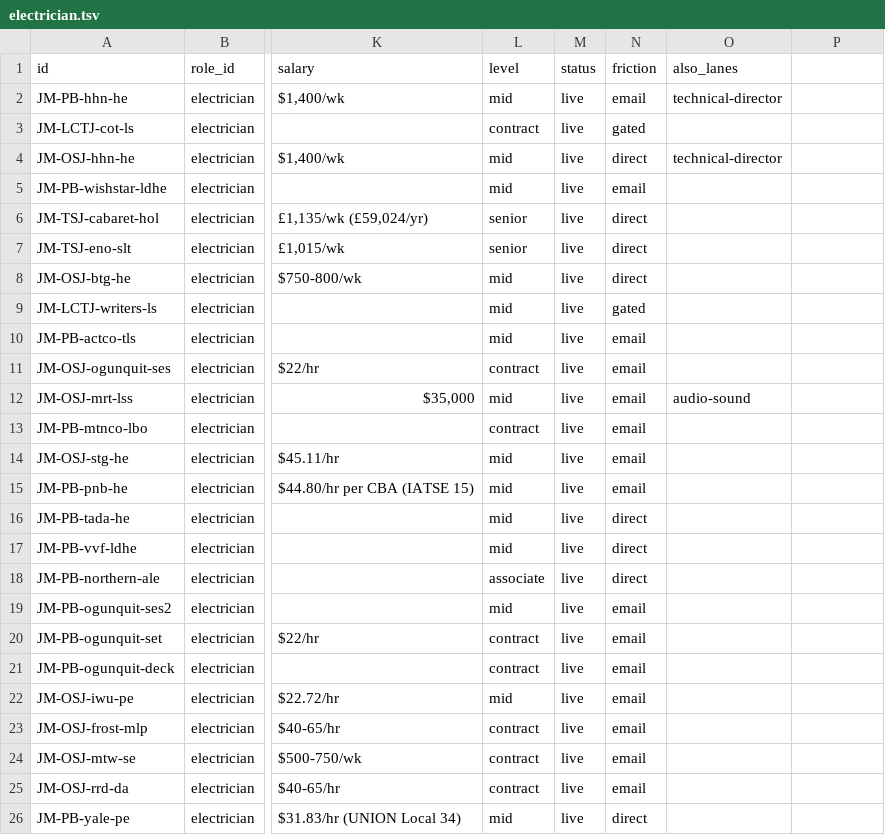
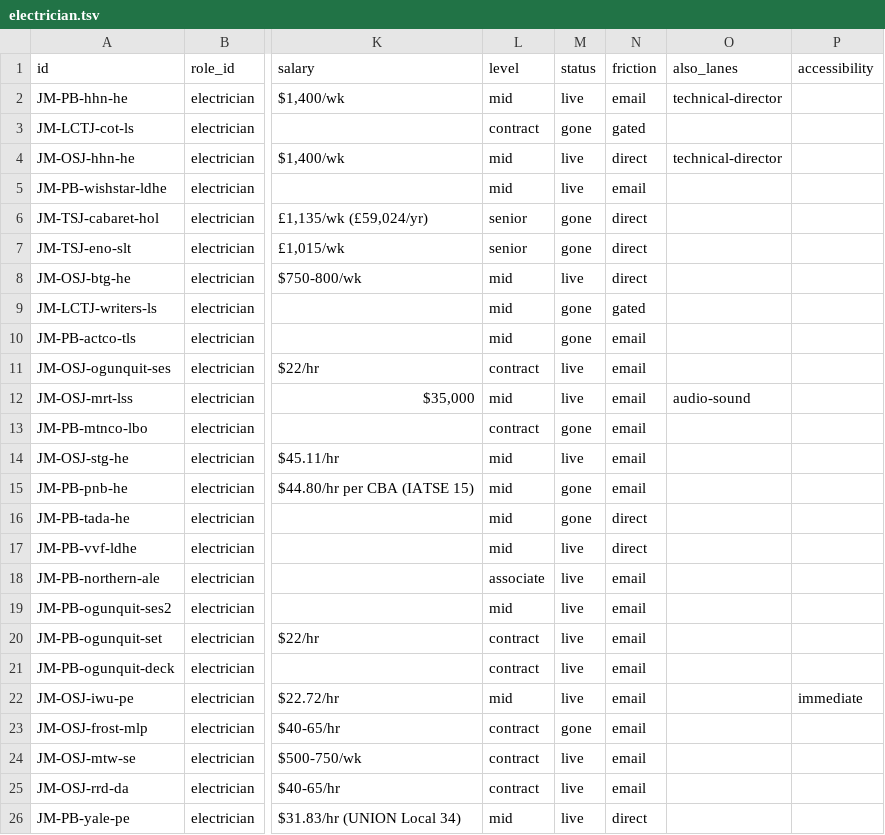
Before and after one commit to mawizorek/ClickUp_apps, a TSV file: routines/job-market-state/electrician.tsv, drawn as a sheet; only a part is shown, gaps mark what is left out; the diff covers the shown part only; the diff names each change by its address in the sheet, - before the commit and + after, or states it on an @@ line.

Commit message:
data(job-market): 2026-09-18 17:35 ET — electrician, 33 live, +4
42 rows total: 33 live, 9 gone with evidence, 13 new this pass, 6 carried
unverified. Gains the 16th column, `accessibility`.

🏠 THE OVERHIRE RULING FIRES FOR THE FIRST TIME. Geva Theatre's Rochester
show-by-show call is confirmed at $16.50/hr, rolling, and is now rowed
`level=contract` with `accessibility=home|immediate`. Until today the config
could state that exception but the file had no column to express it, so the
instruction sat unexecutable for eight days.

OSJ Lighting/Electrics index swept and the filter PROVEN to apply: 601
unfiltered to 142 filtered on one render, 591 to 148 on another.

Best new finds: James and Jamesy touring Head Electrician $1,900/wk, Huntington
Lighting and Projections Supervisor $73-76k, BAM Harvey Head Electrician
$56.08/hr, Indiana University Lighting Specialist $60k, Goodspeed Lighting
Supervisor $51-58k.

Syracuse Stage, Shea's, The REV and the Buffalo-area venue pages were checked
by name for near-home work; nothing else was admitted. The Stage's current UK
RBO lighting-management listing was REFUSED because liveness could not be
verified without a post date -- the UK is the top of this lane by pay, so that
refusal costs something and is recorded rather than quietly dropped.

One data fix on the way in: the Geva row's title had accessibility tags pasted
into it. The title is now just the title; the tags live in their column.

```diff
--- a/routines/job-market-state/electrician.tsv
+++ b/routines/job-market-state/electrician.tsv
-P1: (empty)
+P1: accessibility
-M3 (status): live
+M3 (status): gone
-M6:M7 (status): live
+M6:M7 (status): gone
-M9:M10 (status): live
+M9:M10 (status): gone
-M13 (status): live
+M13 (status): gone
-M15:M16 (status): live
+M15:M16 (status): gone
-N18 (friction): direct
+N18 (friction): email
-P22 (accessibility): (empty)
+P22 (accessibility): immediate
-M23 (status): live
+M23 (status): gone
```
Also changed, not shown: 13 added rows and 2 edited cells elsewhere in this file.
